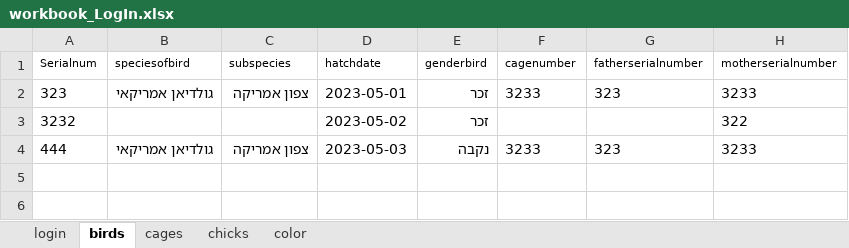
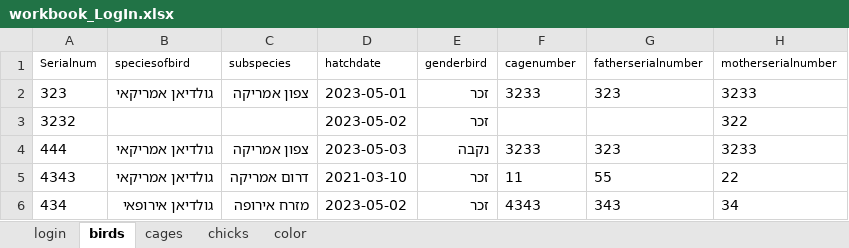
Before and after one commit to Alabar10/final_Project_Birds, an Excel workbook: final_Project_Birds/workbook_LogIn.xlsx, sheet birds, drawn as a sheet; values as stored, in another font and other column widths than the file's, no borders; the diff names each change by its address in the sheet, - before the commit and + after, or states it on an @@ line.

```diff
--- a/final_Project_Birds/workbook_LogIn.xlsx (sheet birds)
+++ b/final_Project_Birds/workbook_LogIn.xlsx (sheet birds)
+row 5: 4343 | גולדיאן אמריקאי | דרום אמריקה | 2021-03-10 | זכר | 11 | 55 | 22
+row 6: 434 | גולדיאן אירופאי | מזרח אירופה | 2023-05-02 | זכר | 4343 | 343 | 34
```
Also changed, not shown: sheet color, sheet cages, sheet login, 3 other files.
